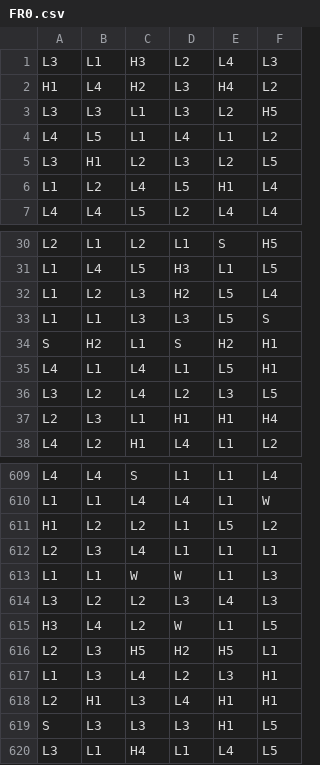
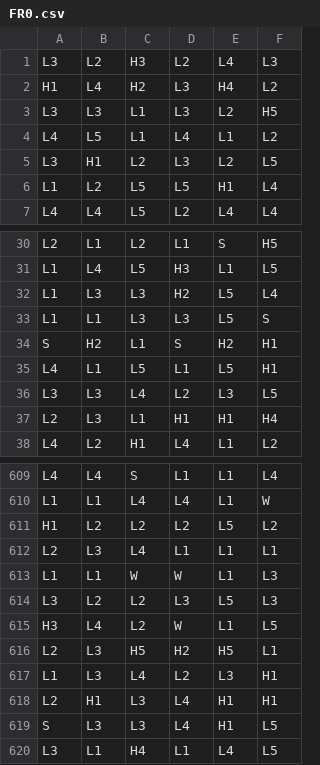
Before and after one commit to nrancourt98/genecist-math, a CSV file: project/engine/data/reels/FR0.csv, drawn as a sheet; only a part is shown, gaps mark what is left out; the diff covers the shown part only.

```diff
--- a/project/engine/data/reels/FR0.csv
+++ b/project/engine/data/reels/FR0.csv
@@ -1,2 +1,2 @@
-L3,L1,H3,L2,L4,L3
+L3,L2,H3,L2,L4,L3
 H1,L4,H2,L3,H4,L2
@@ -5,3 +5,3 @@ L4,L5,L1,L4,L1,L2
 L3,H1,L2,L3,L2,L5
-L1,L2,L4,L5,H1,L4
+L1,L2,L5,L5,H1,L4
 L4,L4,L5,L2,L4,L4
@@ -31,7 +31,7 @@ L2,L1,L2,L1,S,H5
 L1,L4,L5,H3,L1,L5
-L1,L2,L3,H2,L5,L4
+L1,L3,L3,H2,L5,L4
 L1,L1,L3,L3,L5,S
 S,H2,L1,S,H2,H1
-L4,L1,L4,L1,L5,H1
-L3,L2,L4,L2,L3,L5
+L4,L1,L5,L1,L5,H1
+L3,L3,L4,L2,L3,L5
 L2,L3,L1,H1,H1,H4
@@ -610,6 +610,6 @@ L4,L4,S,L1,L1,L4
 L1,L1,L4,L4,L1,W
-H1,L2,L2,L1,L5,L2
+H1,L2,L2,L2,L5,L2
 L2,L3,L4,L1,L1,L1
 L1,L1,W,W,L1,L3
-L3,L2,L2,L3,L4,L3
+L3,L2,L2,L3,L5,L3
 H3,L4,L2,W,L1,L5
@@ -618,3 +618,3 @@ L1,L3,L4,L2,L3,H1
 L2,H1,L3,L4,H1,H1
-S,L3,L3,L3,H1,L5
+S,L3,L3,L4,H1,L5
 L3,L1,H4,L1,L4,L5
```
Also changed, not shown: 61 edited cells elsewhere in this file, 3 other files.
